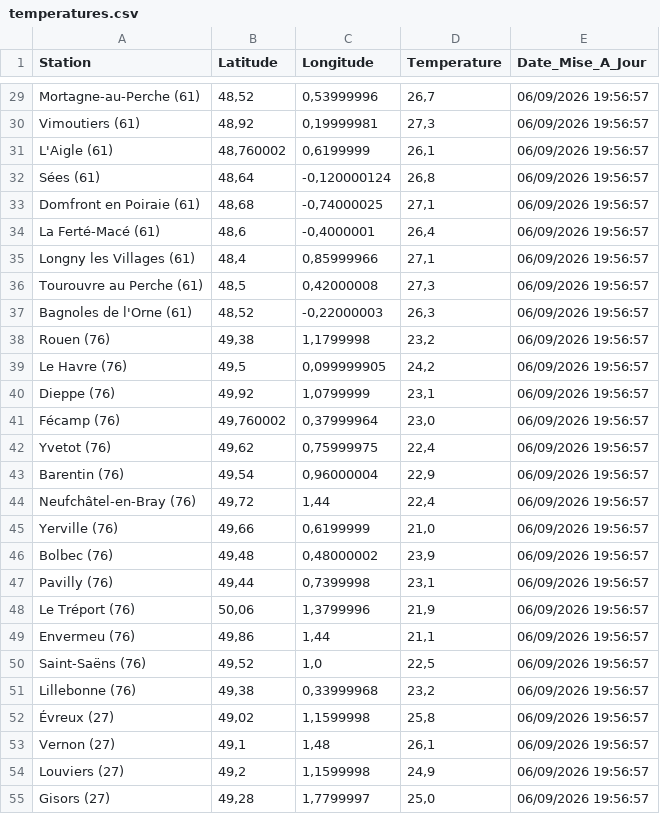
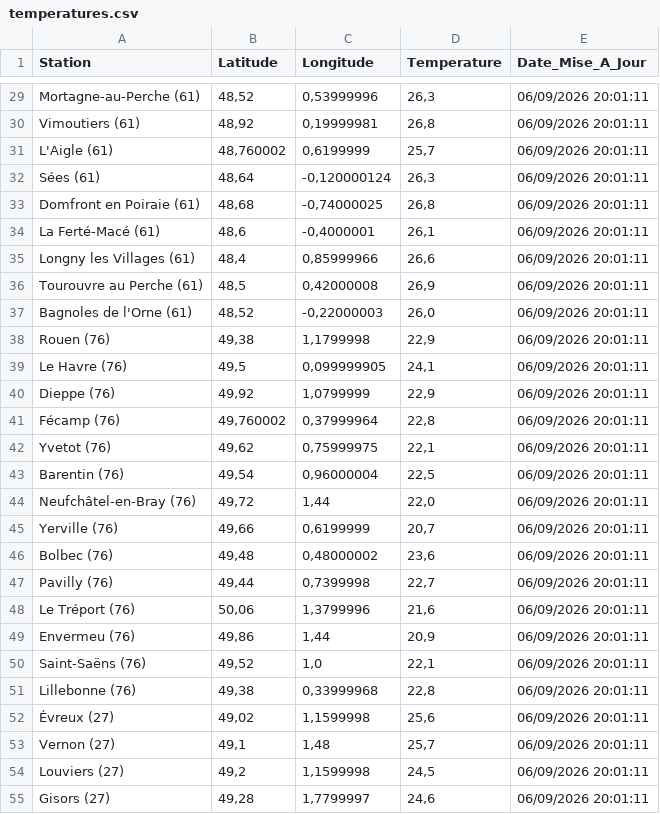
Before and after one commit to cenfr3/temp-ratures-normandie, a CSV file: temperatures.csv, drawn as a sheet; only a part is shown, gaps mark what is left out; the diff covers the shown part only; the diff names each change by its address in the sheet, - before the commit and + after, or states it on an @@ line.

```diff
--- a/temperatures.csv
+++ b/temperatures.csv
-D29 (Temperature): 26,7
+D29 (Temperature): 26,3
-E29:E55 (Date_Mise_A_Jour): 06/09/2026 19:56:57
+E29:E55 (Date_Mise_A_Jour): 06/09/2026 20:01:11
-D30 (Temperature): 27,3
+D30 (Temperature): 26,8
-D31 (Temperature): 26,1
+D31 (Temperature): 25,7
-D32 (Temperature): 26,8
+D32 (Temperature): 26,3
-D33 (Temperature): 27,1
+D33 (Temperature): 26,8
-D34 (Temperature): 26,4
+D34 (Temperature): 26,1
-D35 (Temperature): 27,1
+D35 (Temperature): 26,6
-D36 (Temperature): 27,3
+D36 (Temperature): 26,9
-D37 (Temperature): 26,3
+D37 (Temperature): 26,0
-D38 (Temperature): 23,2
+D38 (Temperature): 22,9
-D39 (Temperature): 24,2
+D39 (Temperature): 24,1
-D40 (Temperature): 23,1
+D40 (Temperature): 22,9
-D41 (Temperature): 23,0
+D41 (Temperature): 22,8
-D42 (Temperature): 22,4
+D42 (Temperature): 22,1
-D43 (Temperature): 22,9
+D43 (Temperature): 22,5
-D44 (Temperature): 22,4
+D44 (Temperature): 22,0
-D45 (Temperature): 21,0
+D45 (Temperature): 20,7
-D46 (Temperature): 23,9
+D46 (Temperature): 23,6
-D47 (Temperature): 23,1
+D47 (Temperature): 22,7
-D48 (Temperature): 21,9
+D48 (Temperature): 21,6
-D49 (Temperature): 21,1
+D49 (Temperature): 20,9
-D50 (Temperature): 22,5
+D50 (Temperature): 22,1
-D51 (Temperature): 23,2
+D51 (Temperature): 22,8
-D52 (Temperature): 25,8
+D52 (Temperature): 25,6
-D53 (Temperature): 26,1
+D53 (Temperature): 25,7
-D54 (Temperature): 24,9
+D54 (Temperature): 24,5
-D55 (Temperature): 25,0
+D55 (Temperature): 24,6
```
Also changed, not shown: 66 edited cells elsewhere in this file.
